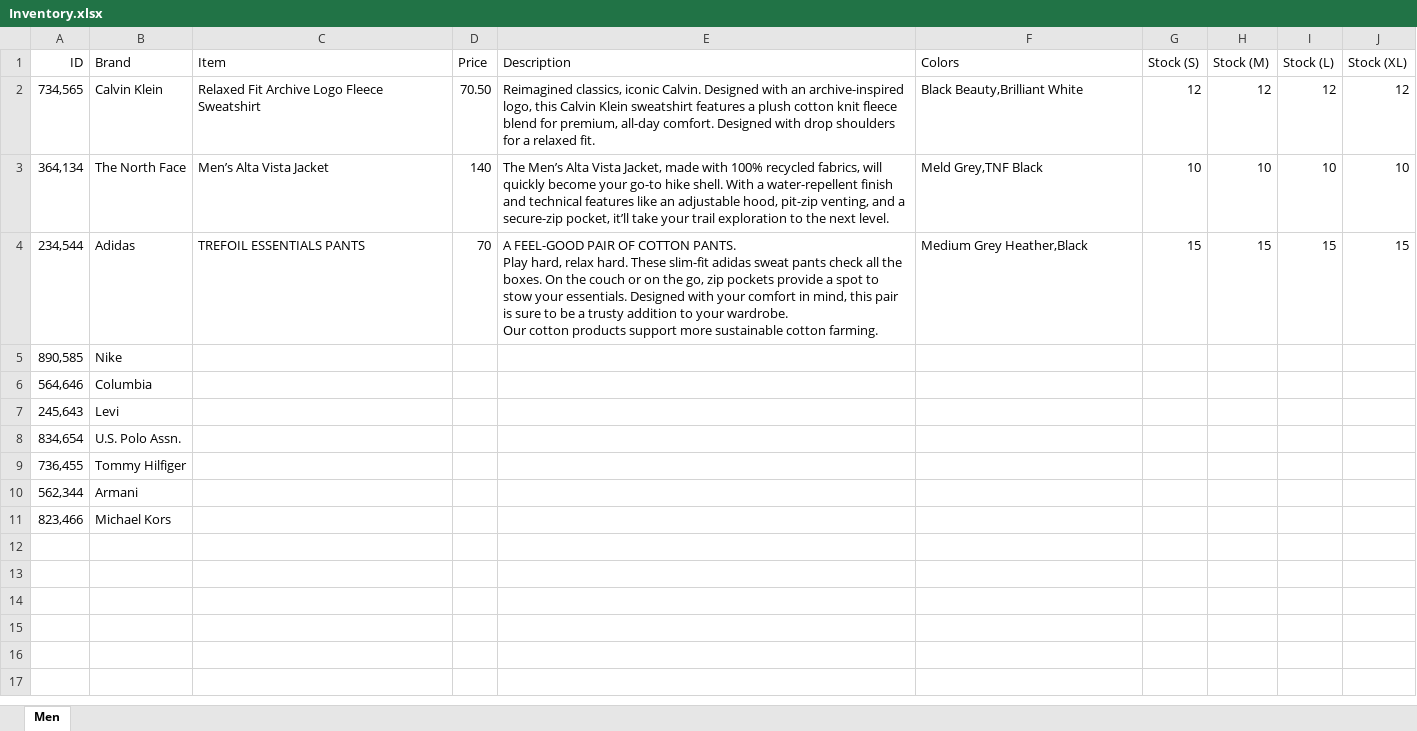
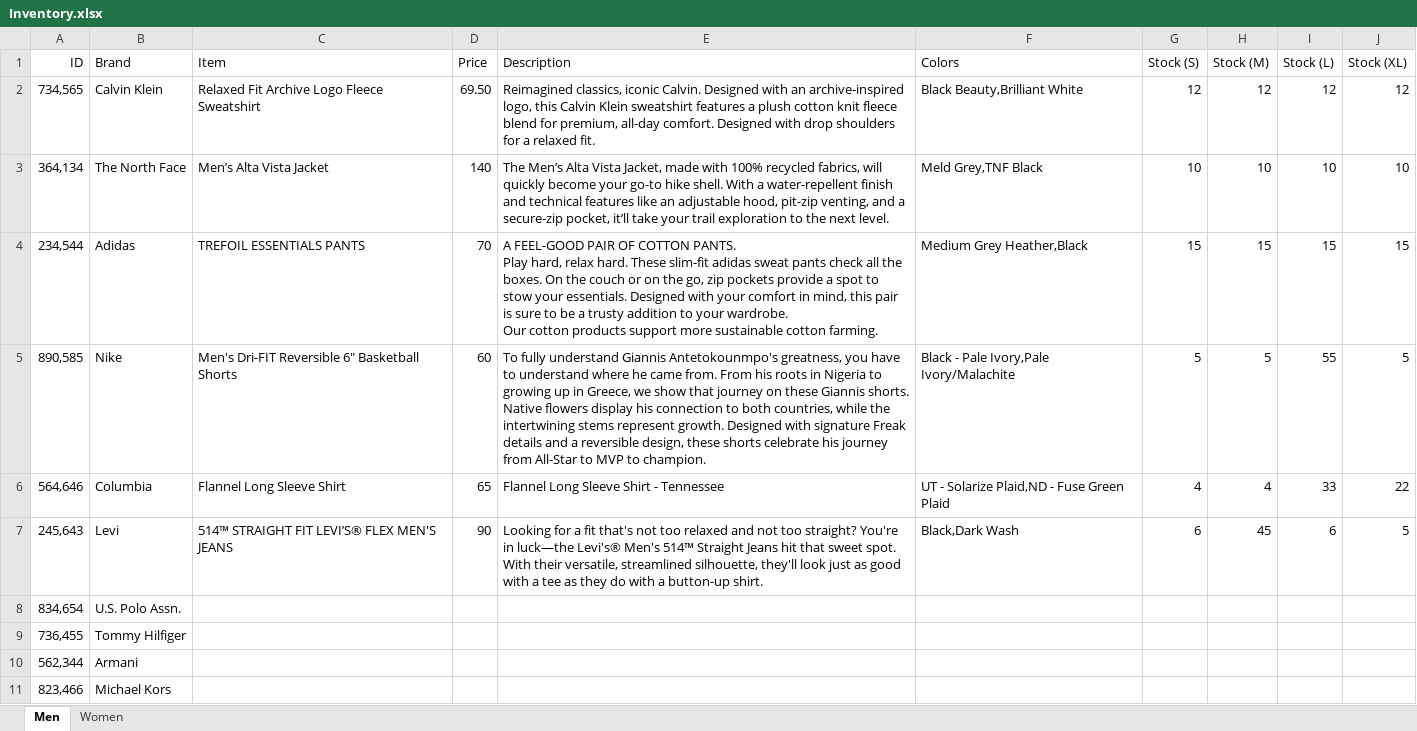
Before and after one commit to Hxrshmxllow/Portfolio, an Excel workbook: E-Commerce Website/Inventory.xlsx, sheet Men, drawn as a sheet; values as stored, in another font and other column widths than the file's, no borders; the diff names each change by its address in the sheet, - before the commit and + after, or states it on an @@ line.

```diff
--- a/E-Commerce Website/Inventory.xlsx (sheet Men)
+++ b/E-Commerce Website/Inventory.xlsx (sheet Men)
+sheet tab: Women
-D2 (Price): 70.50
+D2 (Price): 69.50
-C5 (Item): (empty)
+C5 (Item): Men's Dri-FIT Reversible 6" Basketball Shorts
-D5 (Price): (empty)
+D5 (Price): 60
-E5 (Description): (empty)
+E5 (Description): To fully understand Giannis Antetokounmpo's greatness, you have to understand where he came from. From his roots in Nigeria to growing up in Greece, we show that journey on these Giannis shorts. Native flowers display his connection to both countries, while the intertwining stems represent growth. Designed with signature Freak details and a reversible design, these shorts celebrate his journey from All-Star to MVP to champion.
-F5 (Colors): (empty)
+F5 (Colors): Black - Pale Ivory,Pale Ivory/Malachite
-G5 (Stock (S)): (empty)
+G5 (Stock (S)): 5
-H5 (Stock (M)): (empty)
+H5 (Stock (M)): 5
-I5 (Stock (L)): (empty)
+I5 (Stock (L)): 55
-J5 (Stock (XL)): (empty)
+J5 (Stock (XL)): 5
-C6 (Item): (empty)
+C6 (Item): Flannel Long Sleeve Shirt
-D6 (Price): (empty)
+D6 (Price): 65
-E6 (Description): (empty)
+E6 (Description): Flannel Long Sleeve Shirt - Tennessee
-F6 (Colors): (empty)
+F6 (Colors): UT - Solarize Plaid,ND - Fuse Green Plaid
-G6 (Stock (S)): (empty)
+G6 (Stock (S)): 4
-H6 (Stock (M)): (empty)
+H6 (Stock (M)): 4
-I6 (Stock (L)): (empty)
+I6 (Stock (L)): 33
-J6 (Stock (XL)): (empty)
+J6 (Stock (XL)): 22
-C7 (Item): (empty)
+C7 (Item): 514™ STRAIGHT FIT LEVI’S® FLEX MEN'S JEANS
-D7 (Price): (empty)
+D7 (Price): 90
-E7 (Description): (empty)
+E7 (Description): Looking for a fit that's not too relaxed and not too straight? You're in luck—the Levi's® Men's 514™ Straight Jeans hit that sweet spot. With their versatile, streamlined silhouette, they'll look just as good with a tee as they do with a button-up shirt.
-F7 (Colors): (empty)
+F7 (Colors): Black,Dark Wash
-G7 (Stock (S)): (empty)
+G7 (Stock (S)): 6
-H7 (Stock (M)): (empty)
+H7 (Stock (M)): 45
-I7 (Stock (L)): (empty)
+I7 (Stock (L)): 6
-J7 (Stock (XL)): (empty)
+J7 (Stock (XL)): 5
```
Also changed, not shown: 37 other files.
